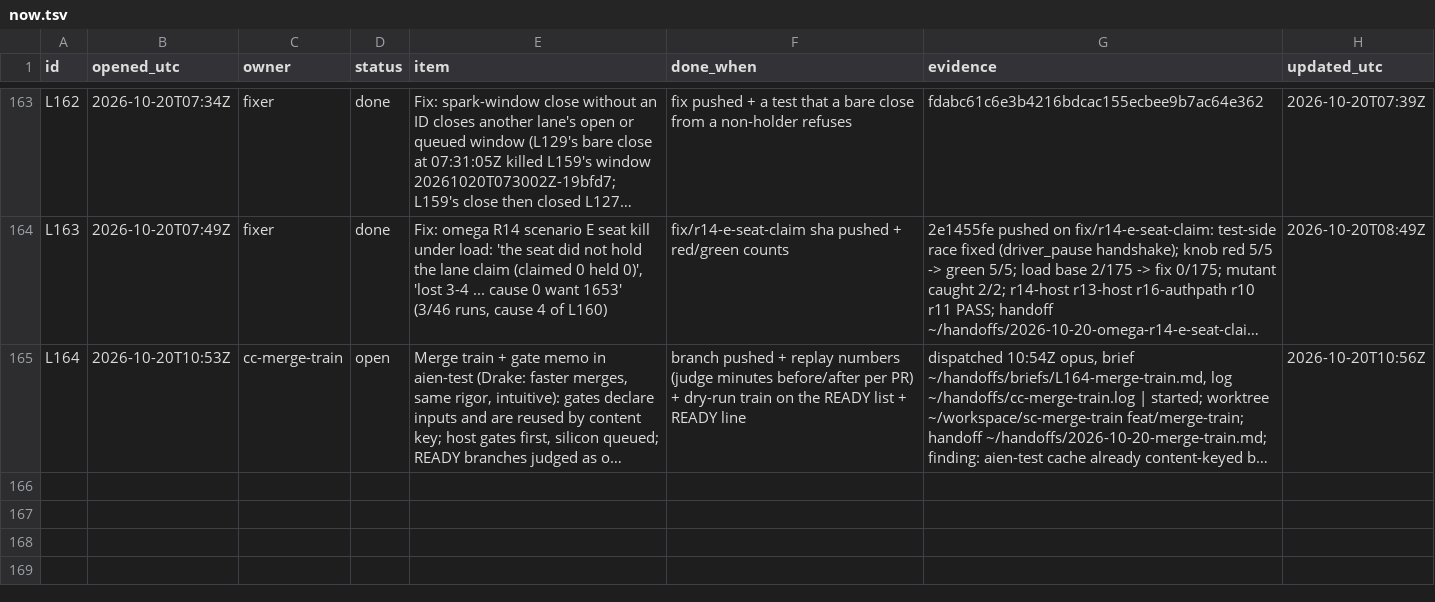
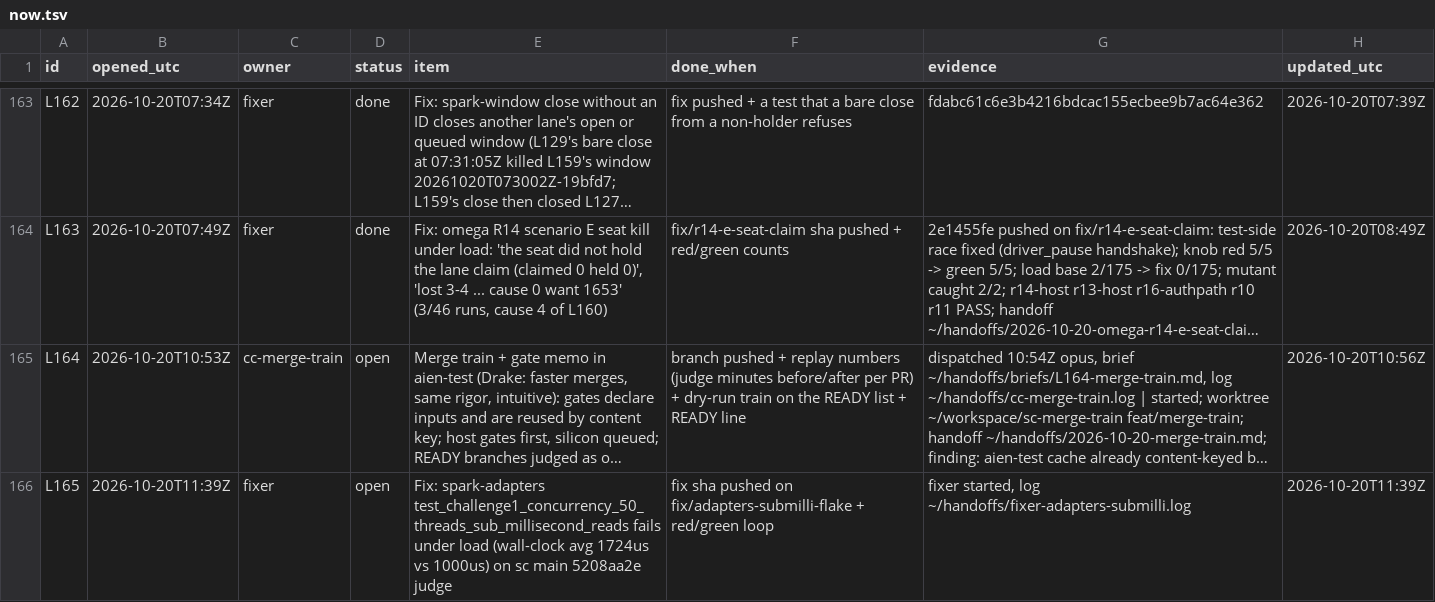
Before and after one commit to aien-dev/aienos.com, a TSV file: now.tsv, drawn as a sheet; only a part is shown, gaps mark what is left out; long unchanged cells end in …; the diff names each change by its address in the sheet, - before the commit and + after, or states it on an @@ line.

Commit message:
ledger 2026-10-20T11:40:02Z: 83 open, 82 settled

```diff
--- a/now.tsv
+++ b/now.tsv
+row 166: L165 | 2026-10-20T11:39Z | fixer | open | Fix: spark-adapters test_challenge1_concurrency_50_threads_sub_millisecond_reads fails under load (wall-clock avg 1724us vs 1000us) on sc main 5208aa2e judge | fix sha pushed on fix/adapters-submilli-flake + red/green loop | fixer started, log ~/handoffs/fixer-adapters-submilli.log | 2026-10-20T11:39Z
```
Also changed, not shown: 1 other file.
